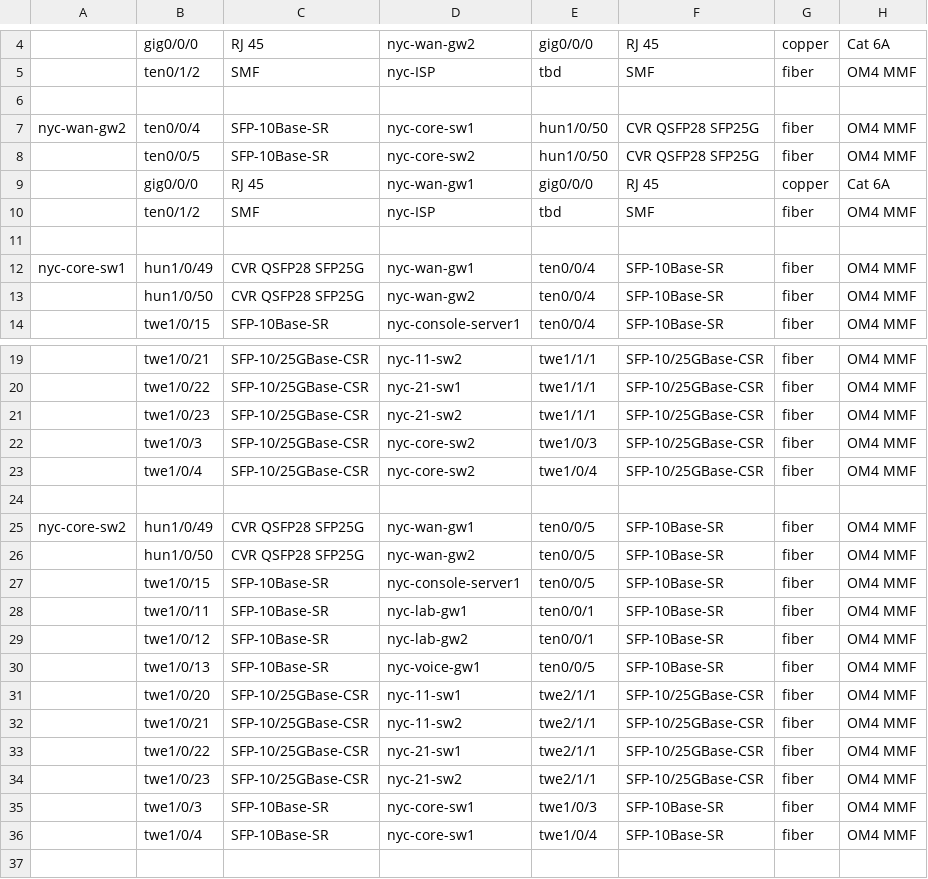
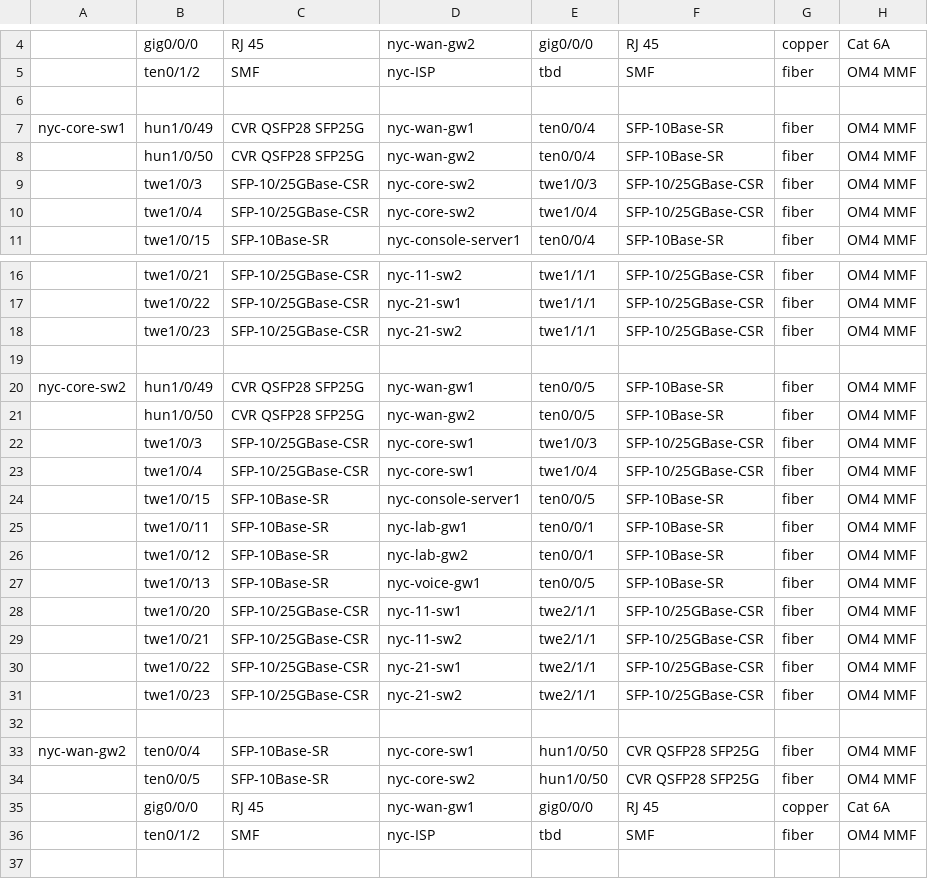
Before and after one commit to prajravi/patch-plan-automation, a CSV file: output/nyc-patch-plan.csv, drawn as a sheet; only a part is shown, gaps mark what is left out; removed rows and columns are numbered as before the commit, all else as after; the diff names each change by its address in the sheet, - before the commit and + after, or states it on an @@ line.

```diff
--- a/output/nyc-patch-plan.csv
+++ b/output/nyc-patch-plan.csv
-row 7: nyc-wan-gw2 | ten0/0/4 | SFP-10Base-SR | nyc-core-sw1 | hun1/0/50 | CVR QSFP28 SFP25G | fiber | OM4 MMF
-row 8:  | ten0/0/5 | SFP-10Base-SR | nyc-core-sw2 | hun1/0/50 | CVR QSFP28 SFP25G | fiber | OM4 MMF
-row 11: (empty)
@@ row 22 moved to row 9: twe1/0/3 @@
@@ row 23 moved to row 10: twe1/0/4 @@
+row 22:  | twe1/0/3 | SFP-10/25GBase-CSR | nyc-core-sw1 | twe1/0/3 | SFP-10/25GBase-CSR | fiber | OM4 MMF
+row 23:  | twe1/0/4 | SFP-10/25GBase-CSR | nyc-core-sw1 | twe1/0/4 | SFP-10/25GBase-CSR | fiber | OM4 MMF
+row 32: (empty)
-A33: (empty)
+A33: nyc-wan-gw2
-B33: twe1/0/3
+B33: ten0/0/4
-E33: twe1/0/3
+E33: hun1/0/50
-F33:F34: SFP-10Base-SR
+F33:F34: CVR QSFP28 SFP25G
-B34: twe1/0/4
+B34: ten0/0/5
-D34: nyc-core-sw1
+D34: nyc-core-sw2
-E34: twe1/0/4
+E34: hun1/0/50
@@ row 9 moved to row 35: gig0/0/0 @@
@@ row 10 moved to row 36: ten0/1/2 @@
```
Also changed, not shown: output/bgl-patch-plan.csv, 2 other files.
